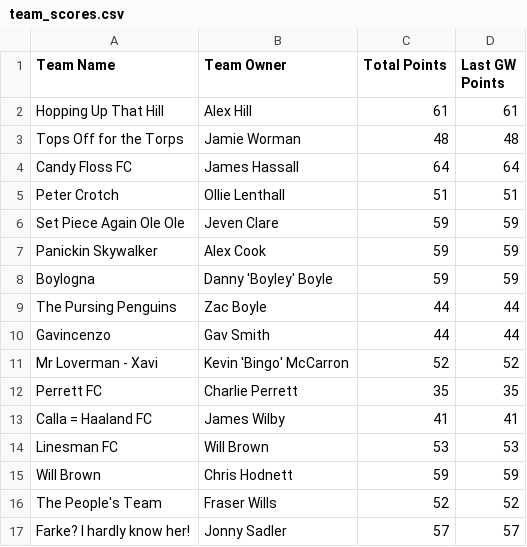
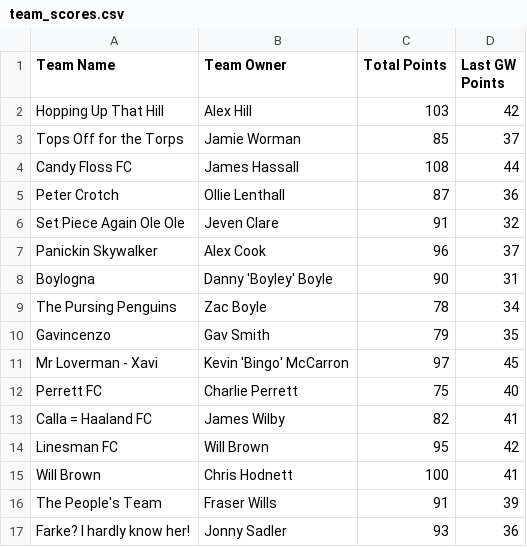
Before and after one commit to bm13563/torps-fpl, a CSV file: data/26_27/team_scores.csv, drawn as a sheet; only a part is shown; the diff covers the shown part only.

```diff
--- a/data/26_27/team_scores.csv
+++ b/data/26_27/team_scores.csv
@@ -1,17 +1,17 @@
 Team Name,Team Owner,Total Points,Last GW Points
-Hopping Up That Hill,Alex Hill,61,61
-Tops Off for the Torps,Jamie Worman,48,48
-Candy Floss FC,James Hassall,64,64
-Peter Crotch,Ollie Lenthall,51,51
-Set Piece Again Ole Ole,Jeven Clare,59,59
-Panickin Skywalker,Alex Cook,59,59
-Boylogna,Danny 'Boyley' Boyle,59,59
-The Pursing Penguins,Zac Boyle,44,44
-Gavincenzo,Gav Smith,44,44
-Mr Loverman - Xavi,Kevin 'Bingo' McCarron,52,52
-Perrett FC,Charlie Perrett,35,35
-Calla = Haaland FC,James Wilby,41,41
-Linesman FC,Will Brown,53,53
-Will Brown,Chris Hodnett,59,59
-The People's Team,Fraser Wills,52,52
-Farke? I hardly know her!,Jonny Sadler,57,57
+Hopping Up That Hill,Alex Hill,103,42
+Tops Off for the Torps,Jamie Worman,85,37
+Candy Floss FC,James Hassall,108,44
+Peter Crotch,Ollie Lenthall,87,36
+Set Piece Again Ole Ole,Jeven Clare,91,32
+Panickin Skywalker,Alex Cook,96,37
+Boylogna,Danny 'Boyley' Boyle,90,31
+The Pursing Penguins,Zac Boyle,78,34
+Gavincenzo,Gav Smith,79,35
+Mr Loverman - Xavi,Kevin 'Bingo' McCarron,97,45
+Perrett FC,Charlie Perrett,75,40
+Calla = Haaland FC,James Wilby,82,41
+Linesman FC,Will Brown,95,42
+Will Brown,Chris Hodnett,100,41
+The People's Team,Fraser Wills,91,39
+Farke? I hardly know her!,Jonny Sadler,93,36
```
Also changed, not shown: 51 edited cells elsewhere in this file, data/26_27/player_scores.csv.
